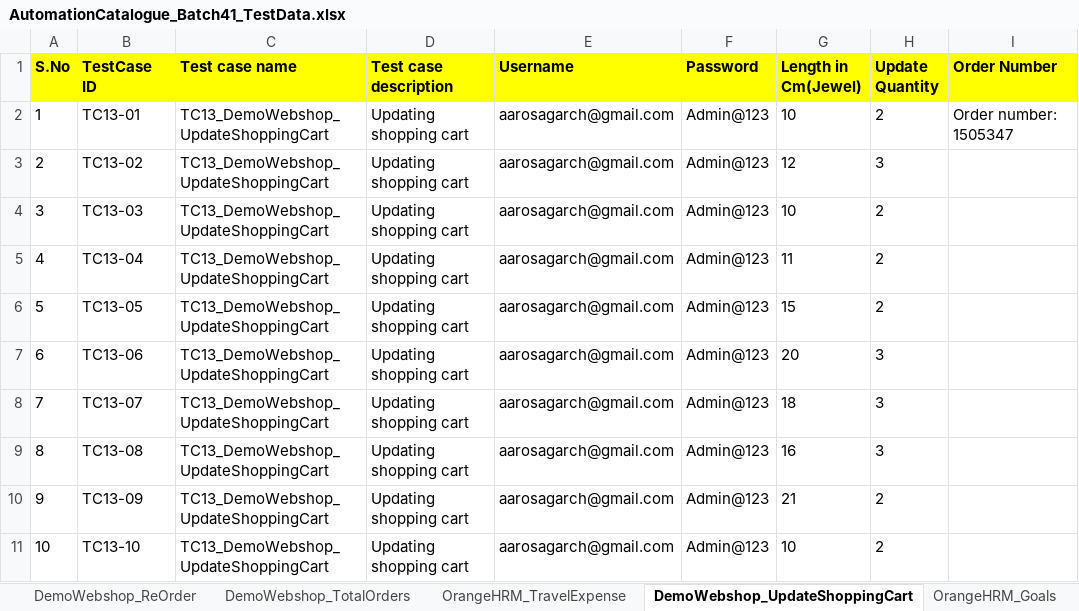
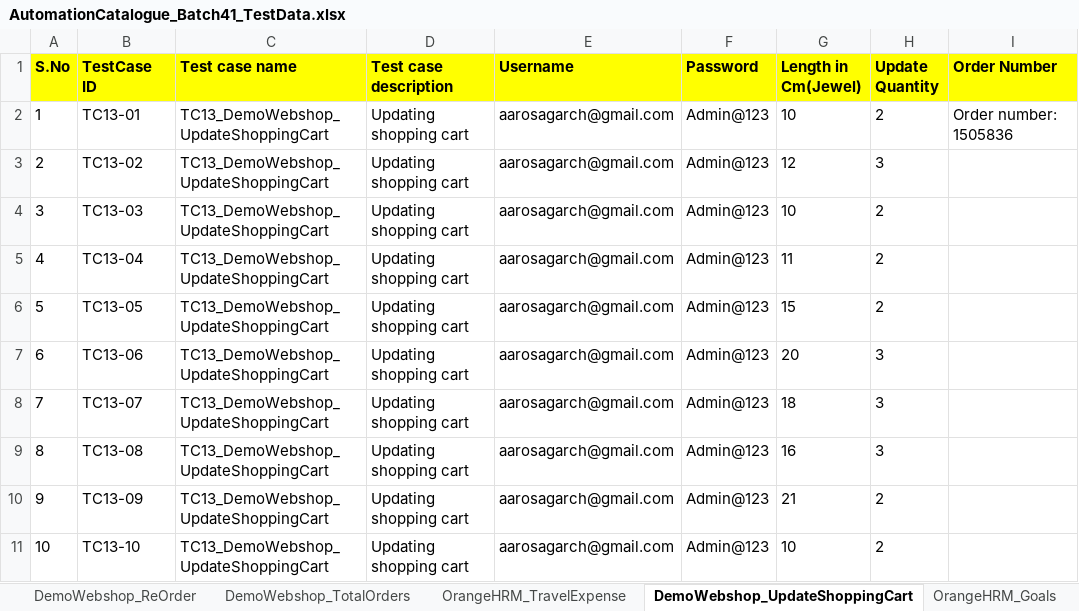
Before and after one commit to automationcatalogue/TestAutomationCatalogue_Batch41, an Excel workbook: src/main/resources/AutomationCatalogue_Batch41_TestData.xlsx, sheet DemoWebshop_UpdateShoppingCart, drawn as a sheet; values as stored, in another font and other column widths than the file's, no borders; the diff names each change by its address in the sheet, - before the commit and + after, or states it on an @@ line.

```diff
--- a/src/main/resources/AutomationCatalogue_Batch41_TestData.xlsx (sheet DemoWebshop_UpdateShoppingCart)
+++ b/src/main/resources/AutomationCatalogue_Batch41_TestData.xlsx (sheet DemoWebshop_UpdateShoppingCart)
-I2 (Order Number): Order number: 1505347
+I2 (Order Number): Order number: 1505836
```
Also changed, not shown: sheet Index, 2 other files.
